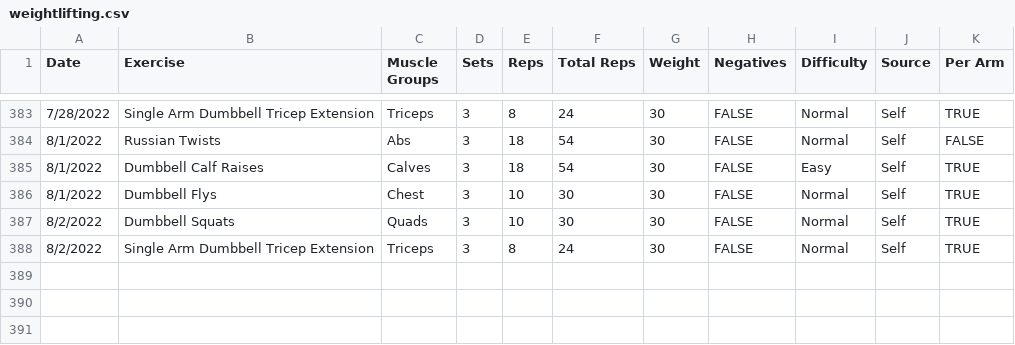
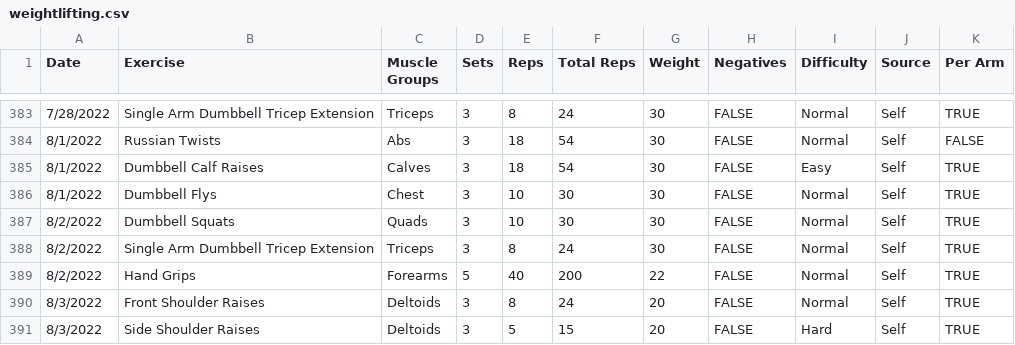
Before and after one commit to jrg94/personal-data, a CSV file: health/weightlifting.csv, drawn as a sheet; only a part is shown, gaps mark what is left out; the diff names each change by its address in the sheet, - before the commit and + after, or states it on an @@ line.

Commit message:
Added today's light workout

```diff
--- a/health/weightlifting.csv
+++ b/health/weightlifting.csv
+row 389: 8/2/2022 | Hand Grips | Forearms | 5 | 40 | 200 | 22 | FALSE | Normal | Self | TRUE
+row 390: 8/3/2022 | Front Shoulder Raises | Deltoids | 3 | 8 | 24 | 20 | FALSE | Normal | Self | TRUE
+row 391: 8/3/2022 | Side Shoulder Raises | Deltoids | 3 | 5 | 15 | 20 | FALSE | Hard | Self | TRUE
```
